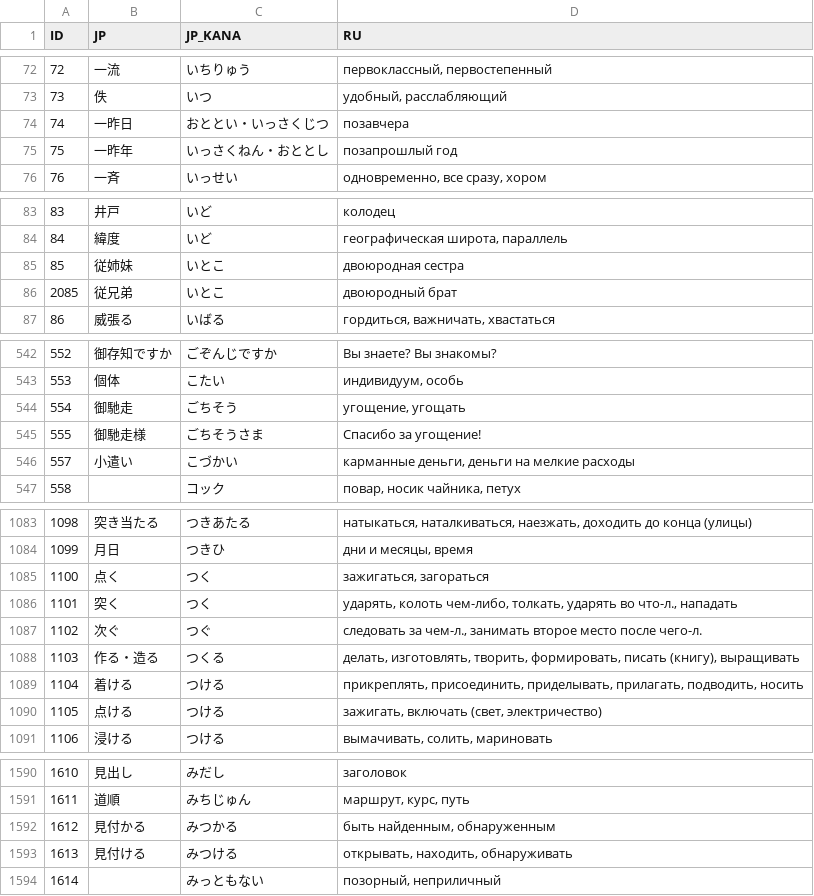
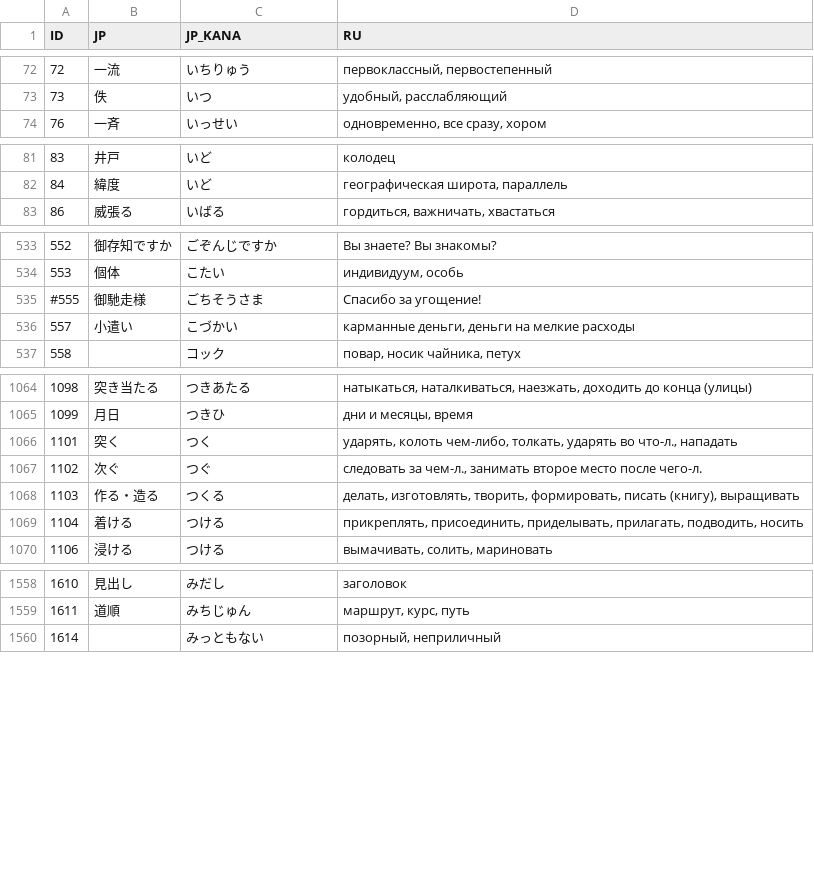
Before and after one commit to gwend/jvocab.data, a CSV file: Vocab_N2.csv, drawn as a sheet; only a part is shown, gaps mark what is left out; the diff covers the shown part only.

Commit message:
* убираем дубликаты

```diff
--- a/Vocab_N2.csv
+++ b/Vocab_N2.csv
@@ -73,4 +73,2 @@ ID;JP;JP_KANA;RU
 73;佚;いつ;удобный, расслабляющий
-74;一昨日;おととい・いっさくじつ;позавчера
-75;一昨年;いっさくねん・おととし;позапрошлый год
 76;一斉;いっせい;одновременно, все сразу, хором
@@ -84,4 +82,2 @@ ID;JP;JP_KANA;RU
 84;緯度;いど;географическая широта, параллель
-85;従姉妹;いとこ;двоюродная сестра
-2085;従兄弟;いとこ;двоюродный брат
 86;威張る;いばる;гордиться, важничать, хвастаться
@@ -543,4 +534,3 @@ ID;JP;JP_KANA;RU
 553;個体;こたい;индивидуум, особь
-554;御馳走;ごちそう;угощение, угощать
-555;御馳走様;ごちそうさま;Спасибо за угощение!
+#555;御馳走様;ごちそうさま;Спасибо за угощение!
 557;小遣い;こづかい;карманные деньги, деньги на мелкие расходы
@@ -1084,3 +1065,2 @@ ID;JP;JP_KANA;RU
 1099;月日;つきひ;дни и месяцы, время
-1100;点く;つく;зажигаться, загораться
 1101;突く;つく;ударять, колоть чем-либо, толкать, ударять во что-л., нападать
@@ -1089,3 +1069,2 @@ ID;JP;JP_KANA;RU
 1104;着ける;つける;прикреплять, присоединить, приделывать, прилагать, подводить, носить
-1105;点ける;つける;зажигать, включать (свет, электричество)
 1106;浸ける;つける;вымачивать, солить, мариновать
@@ -1591,4 +1559,2 @@ ID;JP;JP_KANA;RU
 1611;道順;みちじゅん;маршрут, курс, путь
-1612;見付かる;みつかる;быть найденным, обнаруженным
-1613;見付ける;みつける;открывать, находить, обнаруживать
 1614;;みっともない;позорный, неприличный
```
Also changed, not shown: 27 removed rows elsewhere in this file.
